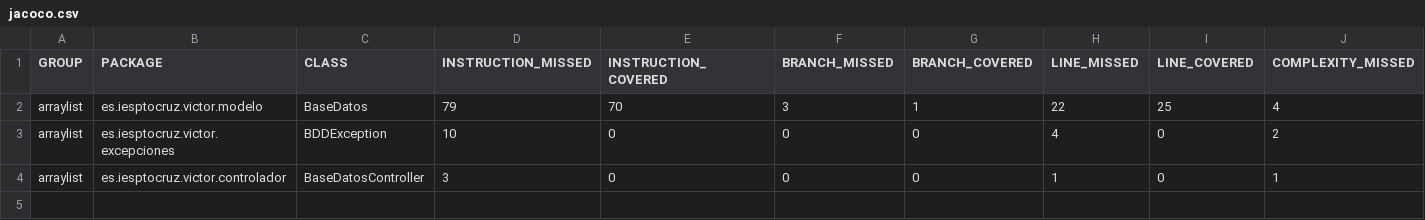
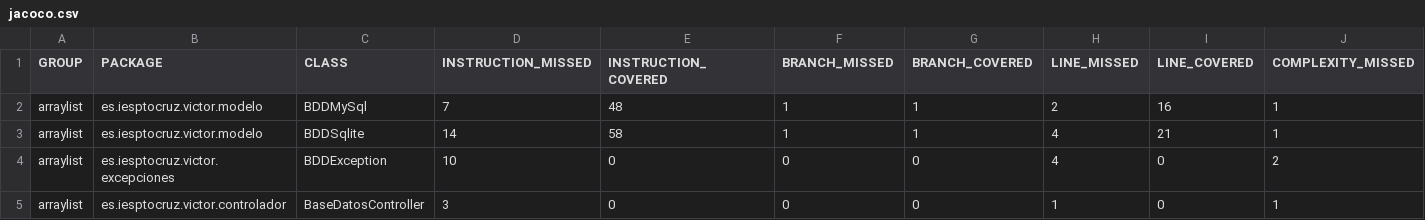
Before and after one commit to Kratossore069/java-repaso, a CSV file: jdbc/target/jacoco-out/jacoco.csv, drawn as a sheet; only a part is shown; removed rows and columns are numbered as before the commit, all else as after; rows hold the shown columns only; the diff names each change by its address in the sheet, - before the commit and + after, or states it on an @@ line.

```diff
--- a/jdbc/target/jacoco-out/jacoco.csv
+++ b/jdbc/target/jacoco-out/jacoco.csv
-row 2: arraylist | es.iesptocruz.victor.modelo | BaseDatos | 79 | 70 | 3 | 1 | 22 | 25 | 4
+row 2: arraylist | es.iesptocruz.victor.modelo | BDDMySql | 7 | 48 | 1 | 1 | 2 | 16 | 1
+row 3: arraylist | es.iesptocruz.victor.modelo | BDDSqlite | 14 | 58 | 1 | 1 | 4 | 21 | 1
```
Also changed, not shown: 37 other files.
